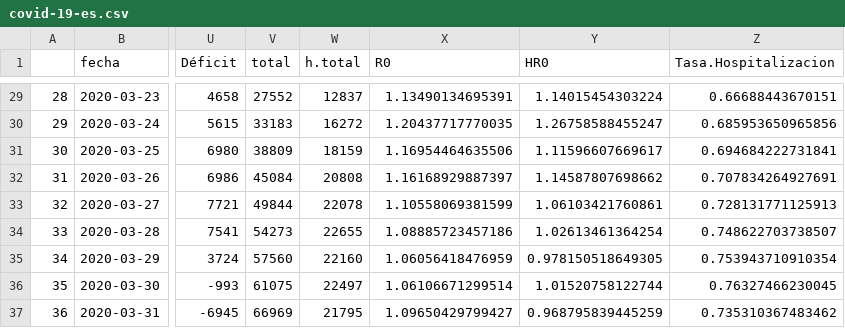
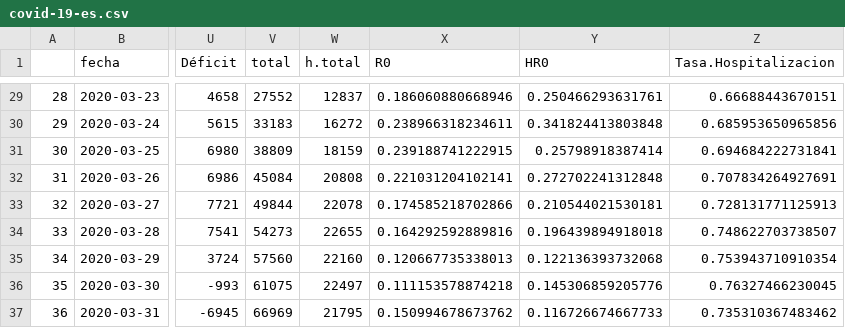
Before and after one commit to JJ/covid-reports, a CSV file: covid-19-es.csv, drawn as a sheet; only a part is shown, gaps mark what is left out; the diff covers the shown part only; the diff names each change by its address in the sheet, - before the commit and + after, or states it on an @@ line.

```diff
--- a/covid-19-es.csv
+++ b/covid-19-es.csv
-X29 (R0): 1.13490134695391
+X29 (R0): 0.186060880668946
-Y29 (HR0): 1.14015454303224
+Y29 (HR0): 0.250466293631761
-X30 (R0): 1.20437717770035
+X30 (R0): 0.238966318234611
-Y30 (HR0): 1.26758588455247
+Y30 (HR0): 0.341824413803848
-X31 (R0): 1.16954464635506
+X31 (R0): 0.239188741222915
-Y31 (HR0): 1.11596607669617
+Y31 (HR0): 0.25798918387414
-X32 (R0): 1.16168929887397
+X32 (R0): 0.221031204102141
-Y32 (HR0): 1.14587807698662
+Y32 (HR0): 0.272702241312848
-X33 (R0): 1.10558069381599
+X33 (R0): 0.174585218702866
-Y33 (HR0): 1.06103421760861
+Y33 (HR0): 0.210544021530181
-X34 (R0): 1.08885723457186
+X34 (R0): 0.164292592889816
-Y34 (HR0): 1.02613461364254
+Y34 (HR0): 0.196439894918018
-X35 (R0): 1.06056418476959
+X35 (R0): 0.120667735338013
-Y35 (HR0): 0.978150518649305
+Y35 (HR0): 0.122136393732068
-X36 (R0): 1.06106671299514
+X36 (R0): 0.111153578874218
-Y36 (HR0): 1.01520758122744
+Y36 (HR0): 0.145306859205776
-X37 (R0): 1.09650429799427
+X37 (R0): 0.150994678673762
-Y37 (HR0): 0.968795839445259
+Y37 (HR0): 0.116726674667733
```
Also changed, not shown: 30 edited cells elsewhere in this file, 3 other files.
